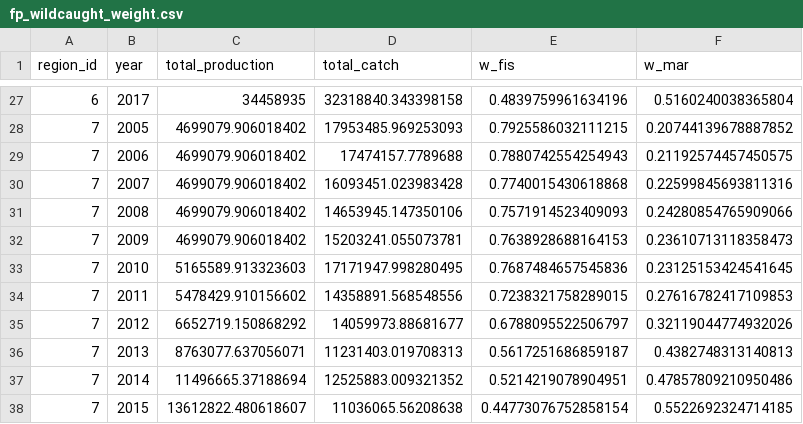
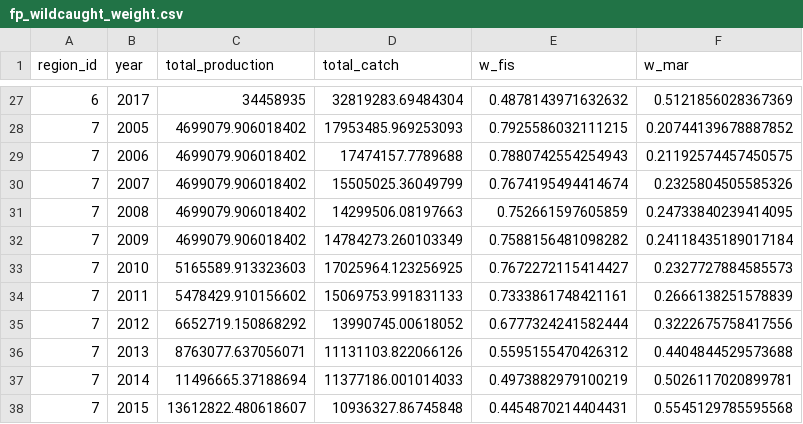
Before and after one commit to OHI-Northeast/ne-scores, a CSV file: region/layers/fp_wildcaught_weight.csv, drawn as a sheet; only a part is shown, gaps mark what is left out; the diff covers the shown part only.

Commit message:
fixing lobster again after aggregating catch by rgn

```diff
--- a/region/layers/fp_wildcaught_weight.csv
+++ b/region/layers/fp_wildcaught_weight.csv
@@ -27,12 +27,12 @@ region_id,year,total_production,total_catch,w_fis,w_mar
-6,2017,34458935,32318840.343398158,0.4839759961634196,0.5160240038365804
+6,2017,34458935,32819283.69484304,0.4878143971632632,0.5121856028367369
 7,2005,4699079.906018402,17953485.969253093,0.7925586032111215,0.20744139678887852
 7,2006,4699079.906018402,17474157.7789688,0.7880742554254943,0.21192574457450575
-7,2007,4699079.906018402,16093451.023983428,0.7740015430618868,0.22599845693811316
-7,2008,4699079.906018402,14653945.147350106,0.7571914523409093,0.24280854765909066
-7,2009,4699079.906018402,15203241.055073781,0.7638928688164153,0.23610713118358473
-7,2010,5165589.913323603,17171947.998280495,0.7687484657545836,0.23125153424541645
-7,2011,5478429.910156602,14358891.568548556,0.7238321758289015,0.27616782417109853
-7,2012,6652719.150868292,14059973.88681677,0.6788095522506797,0.32119044774932026
-7,2013,8763077.637056071,11231403.019708313,0.5617251686859187,0.4382748313140813
-7,2014,11496665.37188694,12525883.009321352,0.5214219078904951,0.47857809210950486
-7,2015,13612822.480618607,11036065.56208638,0.44773076752858154,0.5522692324714185
+7,2007,4699079.906018402,15505025.36049799,0.7674195494414674,0.2325804505585326
+7,2008,4699079.906018402,14299506.08197663,0.752661597605859,0.24733840239414095
+7,2009,4699079.906018402,14784273.260103349,0.7588156481098282,0.24118435189017184
+7,2010,5165589.913323603,17025964.123256925,0.7672272115414427,0.2327727884585573
+7,2011,5478429.910156602,15069753.991831133,0.7333861748421161,0.2666138251578839
+7,2012,6652719.150868292,13990745.00618052,0.6777324241582444,0.3222675758417556
+7,2013,8763077.637056071,11131103.822066126,0.5595155470426312,0.4404844529573688
+7,2014,11496665.37188694,11377186.001014033,0.4973882979100219,0.5026117020899781
+7,2015,13612822.480618607,10936327.86745848,0.4454870214404431,0.5545129785595568
```
Also changed, not shown: 170 edited cells elsewhere in this file, region/scores.csv, 19 other files.
